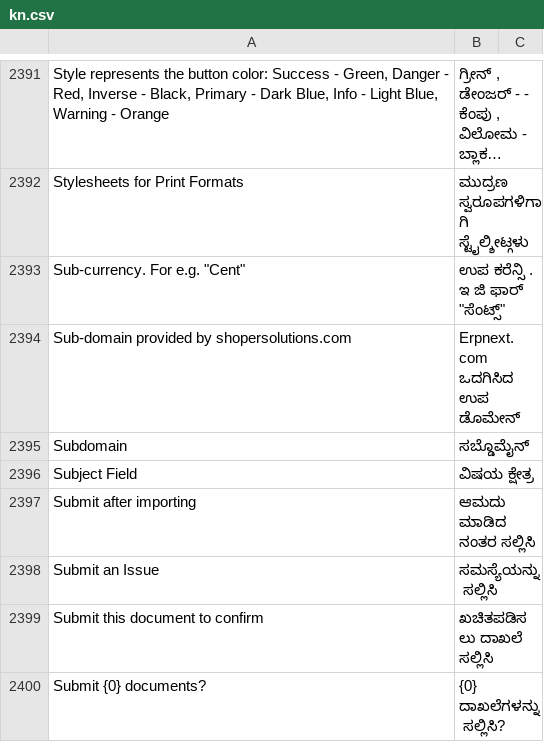
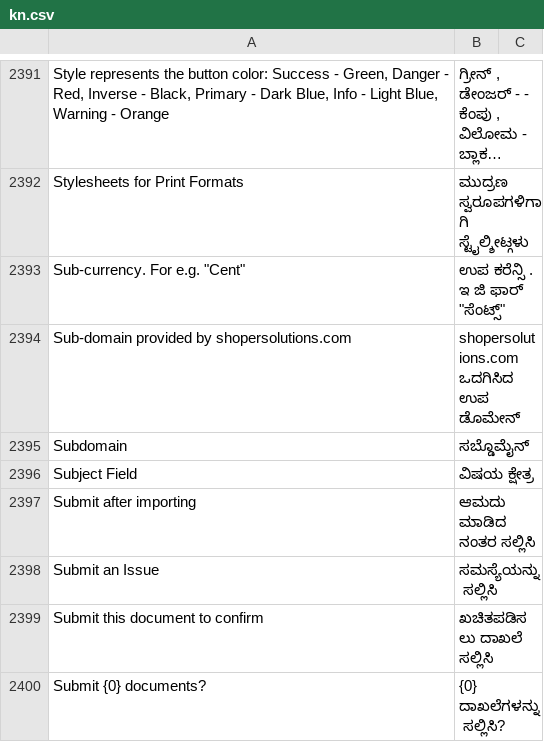
Before and after one commit to netmanthan/shoperframeworks, a CSV file: frappe/translations/kn.csv, drawn as a sheet; only a part is shown, gaps mark what is left out; long unchanged cells end in ….

```diff
--- a/frappe/translations/kn.csv
+++ b/frappe/translations/kn.csv
@@ -2393,3 +2393,3 @@ Stylesheets for Print Formats,ಮುದ್ರಣ ಸ್ವರೂಪಗಳಿಗ
 "Sub-currency. For e.g. ""Cent""","ಉಪ ಕರೆನ್ಸಿ . ಇ ಜಿ ಫಾರ್ ""ಸೆಂಟ್ಸ್""",
-Sub-domain provided by shopersolutions.com,Erpnext.com ಒದಗಿಸಿದ ಉಪ ಡೊಮೇನ್,
+Sub-domain provided by shopersolutions.com,shopersolutions.com ಒದಗಿಸಿದ ಉಪ ಡೊಮೇನ್,
 Subdomain,ಸಬ್ಡೊಮೈನ್,
```
Also changed, not shown: frappe/translations/ml.csv, frappe/translations/mr.csv, 7 other files.
